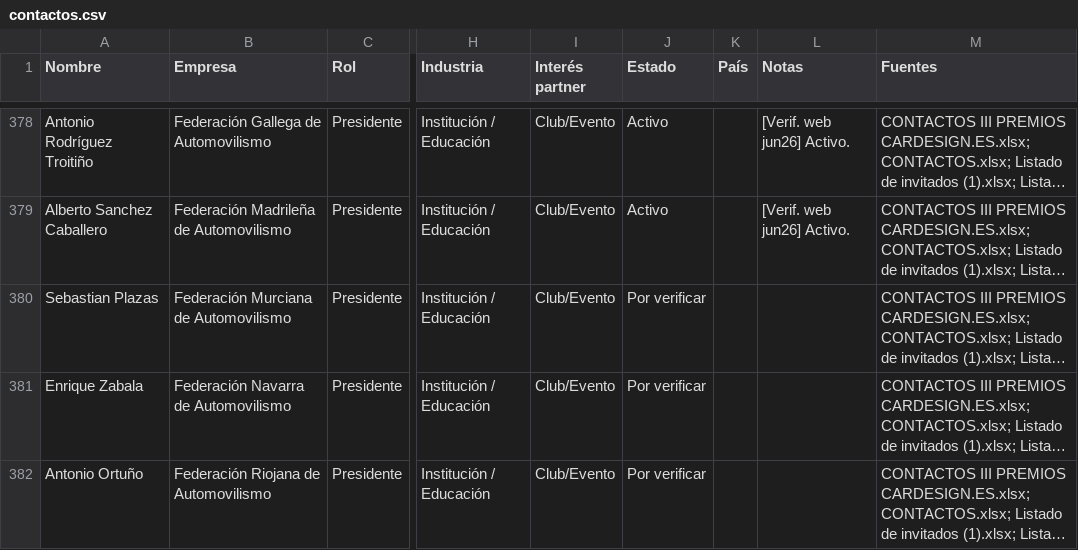
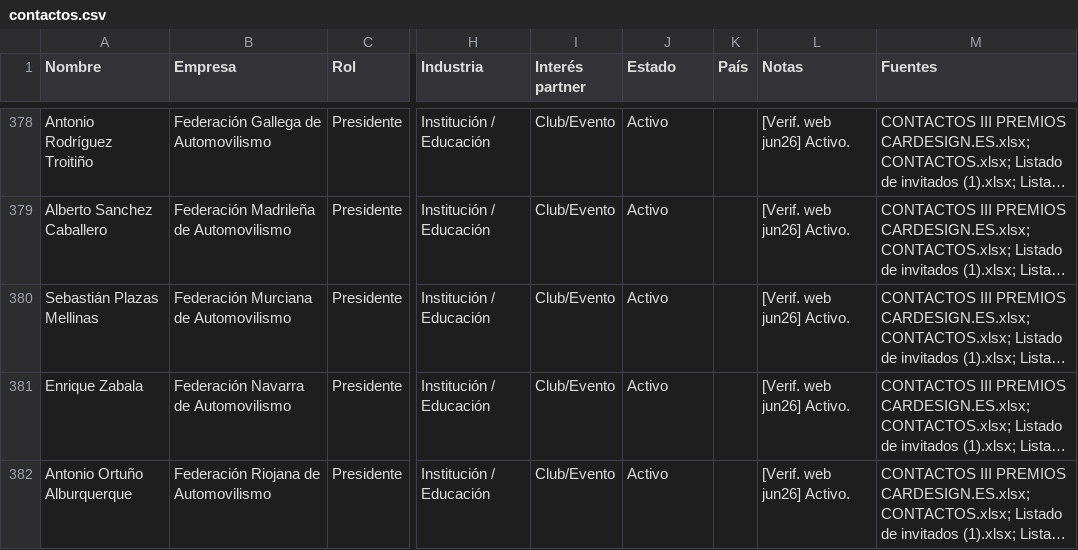
Before and after one commit to alvaromuro99/CarDesign-App, a CSV file: contactos/contactos.csv, drawn as a sheet; only a part is shown, gaps mark what is left out; long unchanged cells end in …; the diff covers the shown part only; the diff names each change by its address in the sheet, - before the commit and + after, or states it on an @@ line.

```diff
--- a/contactos/contactos.csv
+++ b/contactos/contactos.csv
-A380 (Nombre): Sebastian Plazas
+A380 (Nombre): Sebastián Plazas Mellinas
-J380:J382 (Estado): Por verificar
+J380:J382 (Estado): Activo
-L380:L382 (Notas): (empty)
+L380:L382 (Notas): [Verif. web jun26] Activo.
-A382 (Nombre): Antonio Ortuño
+A382 (Nombre): Antonio Ortuño Alburquerque
```
Also changed, not shown: 1 removed row and 25 edited cells elsewhere in this file, 1 other file.
